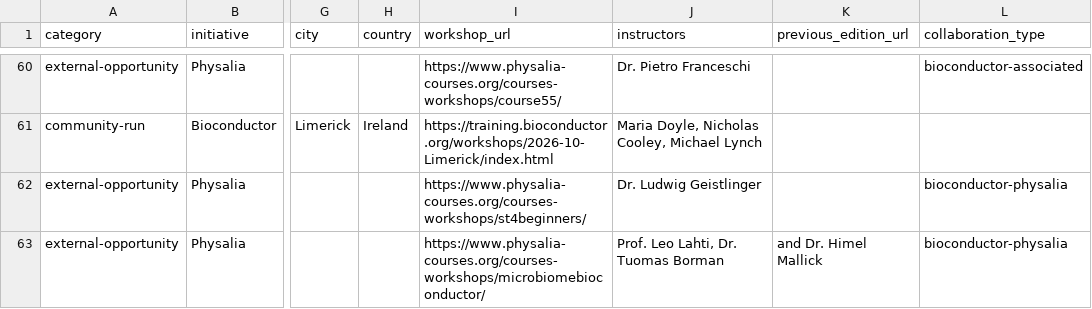
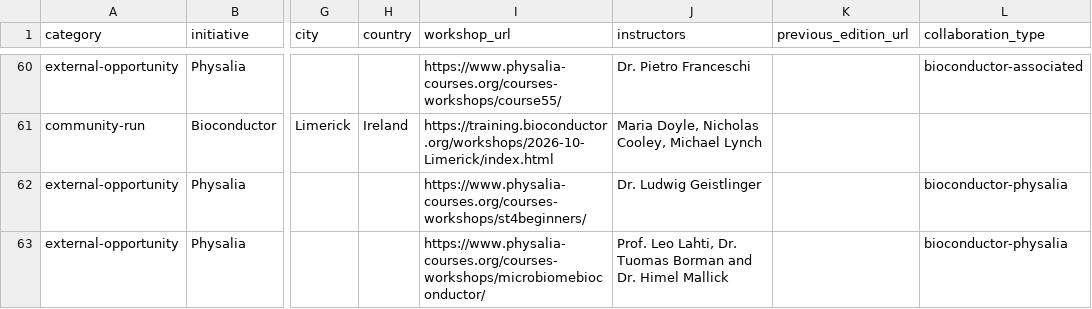
Before and after one commit to Bioconductor/bioconductor-training, a TSV file: data/workshops.tsv, drawn as a sheet; only a part is shown, gaps mark what is left out; the diff names each change by its address in the sheet, - before the commit and + after, or states it on an @@ line.

Commit message:
add missing tab to microbiome workshop row

```diff
--- a/data/workshops.tsv
+++ b/data/workshops.tsv
-J63 (instructors): Prof. Leo Lahti, Dr. Tuomas Borman
+J63 (instructors): Prof. Leo Lahti, Dr. Tuomas Borman and Dr. Himel Mallick
-K63 (previous_edition_url): and Dr. Himel Mallick
+K63 (previous_edition_url): (empty)
```
